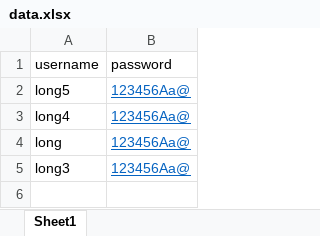
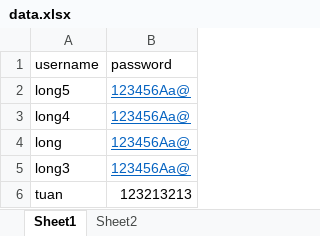
Before and after one commit to ltuan724/test-auto-2nd, an Excel workbook: data.xlsx, sheet Sheet1, drawn as a sheet; values as stored, in another font and other column widths than the file's, no borders; the diff names each change by its address in the sheet, - before the commit and + after, or states it on an @@ line.

```diff
--- a/data.xlsx (sheet Sheet1)
+++ b/data.xlsx (sheet Sheet1)
+sheet tab: Sheet2
+row 6: tuan | 123213213
```
Also changed, not shown: result.xlsx, 9 other files.
